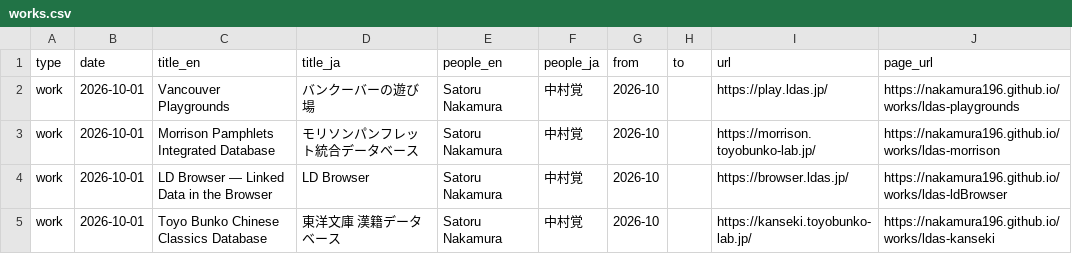
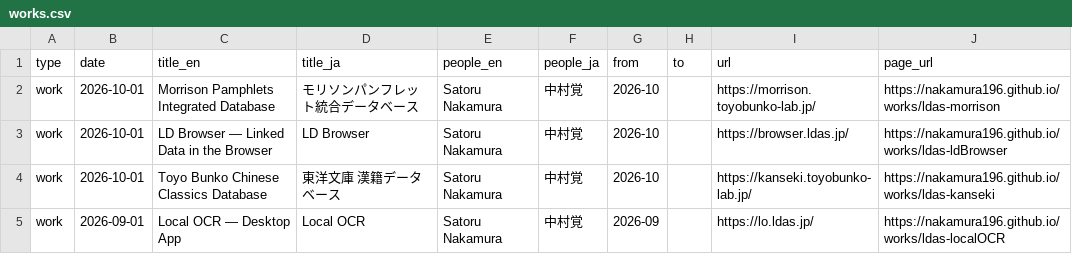
Before and after one commit to nakamura196/nakamura196.github.io, a CSV file: files/export/works.csv, drawn as a sheet; only a part is shown; the shorter side is filled out with more unchanged rows; the diff names each change by its address in the sheet, - before the commit and + after, or states it on an @@ line.

Commit message:
上のメニューに共同研究者を追加。「バンクーバーの遊び場」を作品から除外（master に x-hidden、表示と差分の対象外）

```diff
--- a/files/export/works.csv
+++ b/files/export/works.csv
-row 2: work | 2026-10-01 | Vancouver Playgrounds | バンクーバーの遊び場 | Satoru Nakamura | 中村覚 | 2026-10 |  | https://play.ldas.jp/ | https://nakamura196.github.io/works/ldas-playgrounds
```
Also changed, not shown: 10 other files.
